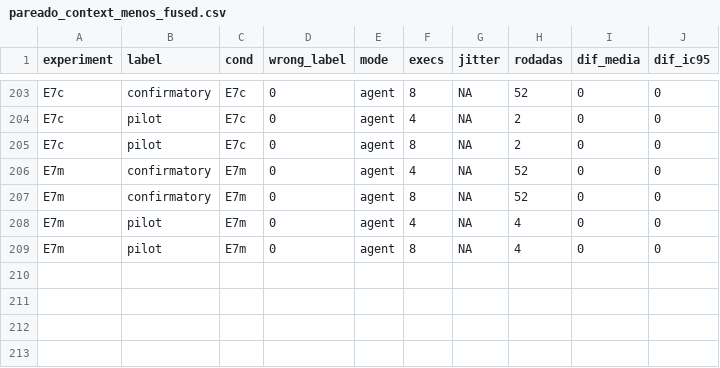
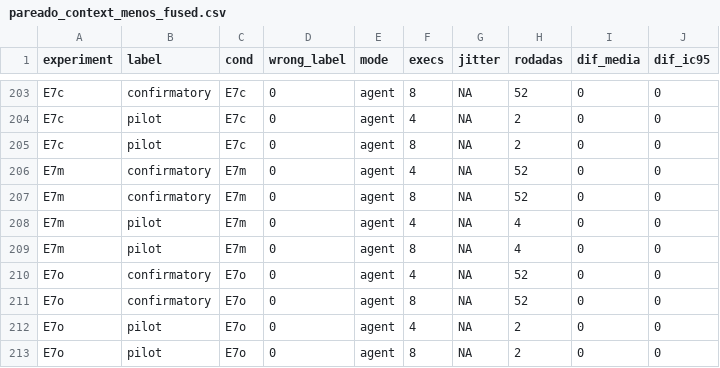
Before and after one commit to hhermany/fact, a CSV file: analysis/output/pareado_context_menos_fused.csv, drawn as a sheet; only a part is shown, gaps mark what is left out.

```diff
--- a/analysis/output/pareado_context_menos_fused.csv
+++ b/analysis/output/pareado_context_menos_fused.csv
@@ -209 +209,5 @@ E7m,pilot,E7m,0,agent,4,NA,4,0,0
 E7m,pilot,E7m,0,agent,8,NA,4,0,0
+E7o,confirmatory,E7o,0,agent,4,NA,52,0,0
+E7o,confirmatory,E7o,0,agent,8,NA,52,0,0
+E7o,pilot,E7o,0,agent,4,NA,2,0,0
+E7o,pilot,E7o,0,agent,8,NA,2,0,0
```
Also changed, not shown: analysis/output/E7c_tokens.csv, analysis/output/resumo_celulas.csv, 13 other files.
